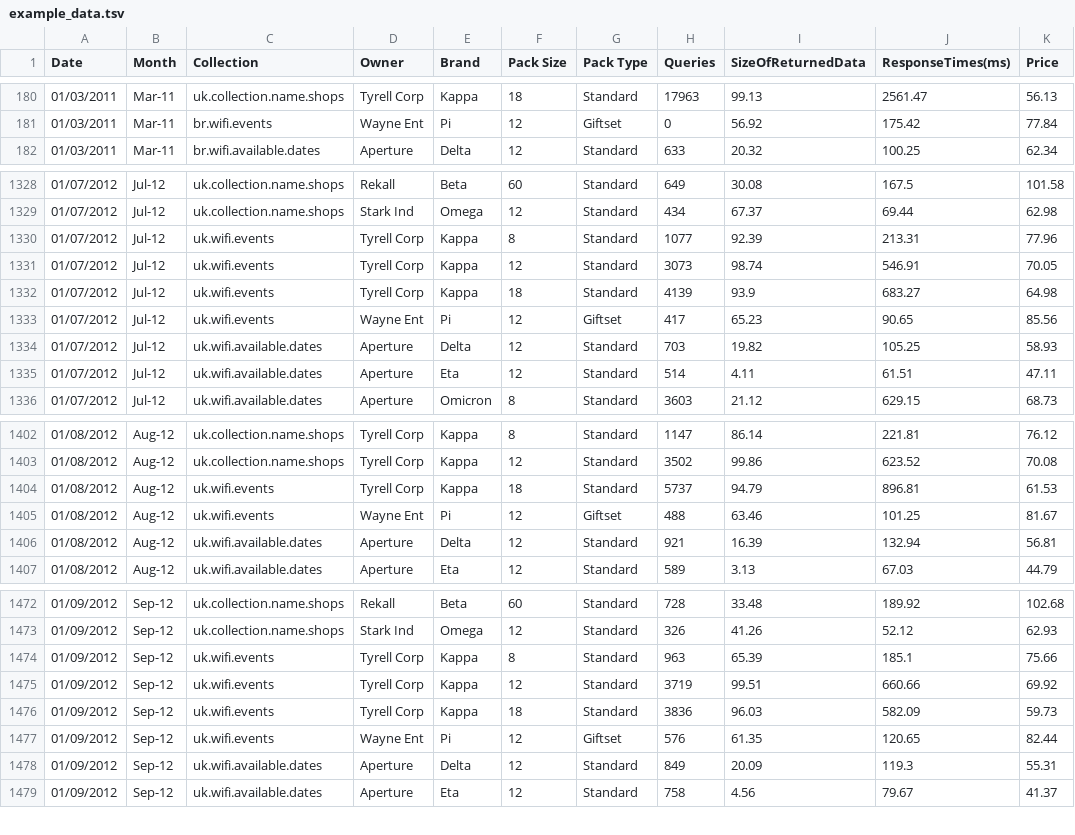
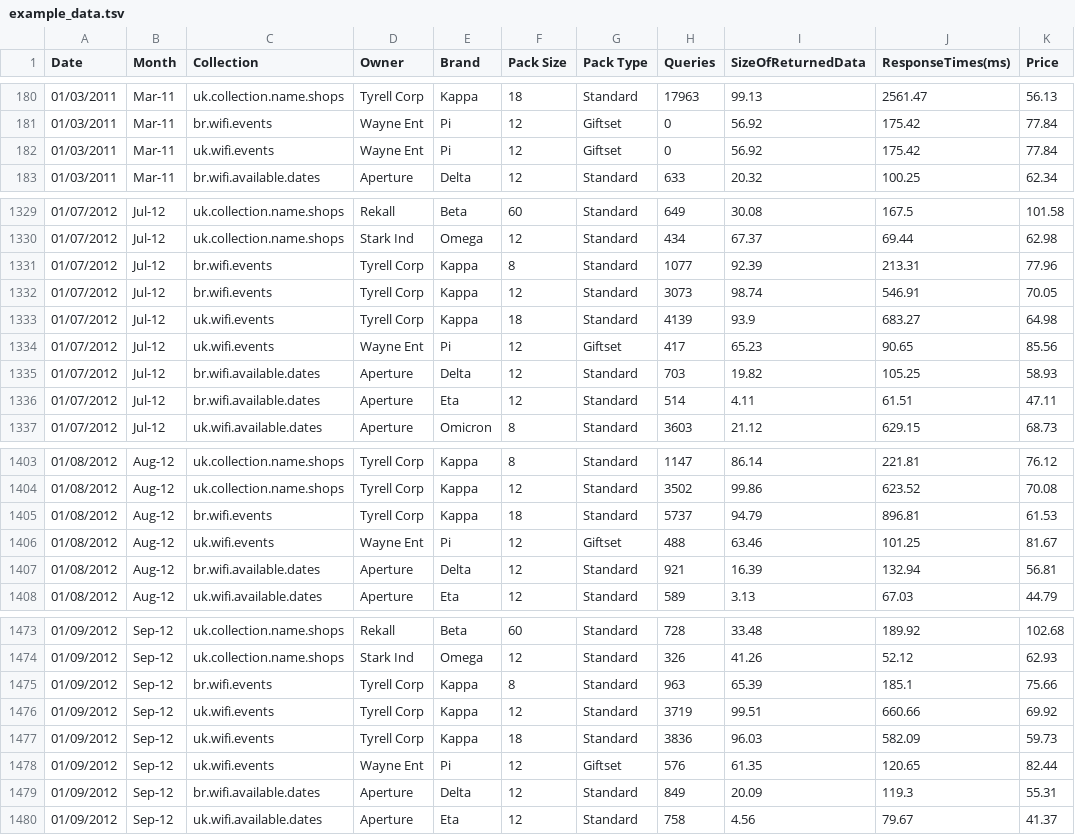
Before and after one commit to comsysto/jumbodb, a TSV file: database/src/main/webapp/js/monitoring/example_data.tsv, drawn as a sheet; only a part is shown, gaps mark what is left out; the diff covers the shown part only.

```diff
--- a/database/src/main/webapp/js/monitoring/example_data.tsv
+++ b/database/src/main/webapp/js/monitoring/example_data.tsv
@@ -181,2 +181,3 @@ Date	Month	Collection	Owner	Brand	Pack Size	Pack Type	Queries	SizeOfReturnedData
 01/03/2011	Mar-11	br.wifi.events	Wayne Ent	Pi	12	Giftset	0	56.92	175.42	77.84
+01/03/2011	Mar-11	uk.wifi.events	Wayne Ent	Pi	12	Giftset	0	56.92	175.42	77.84
 01/03/2011	Mar-11	br.wifi.available.dates	Aperture	Delta	12	Standard	633	20.32	100.25	62.34
@@ -1329,8 +1330,8 @@ Date	Month	Collection	Owner	Brand	Pack Size	Pack Type	Queries	SizeOfReturnedData
 01/07/2012	Jul-12	uk.collection.name.shops	Stark Ind	Omega	12	Standard	434	67.37	69.44	62.98
-01/07/2012	Jul-12	uk.wifi.events	Tyrell Corp	Kappa	8	Standard	1077	92.39	213.31	77.96
-01/07/2012	Jul-12	uk.wifi.events	Tyrell Corp	Kappa	12	Standard	3073	98.74	546.91	70.05
+01/07/2012	Jul-12	br.wifi.events	Tyrell Corp	Kappa	8	Standard	1077	92.39	213.31	77.96
+01/07/2012	Jul-12	br.wifi.events	Tyrell Corp	Kappa	12	Standard	3073	98.74	546.91	70.05
 01/07/2012	Jul-12	uk.wifi.events	Tyrell Corp	Kappa	18	Standard	4139	93.9	683.27	64.98
 01/07/2012	Jul-12	uk.wifi.events	Wayne Ent	Pi	12	Giftset	417	65.23	90.65	85.56
-01/07/2012	Jul-12	uk.wifi.available.dates	Aperture	Delta	12	Standard	703	19.82	105.25	58.93
-01/07/2012	Jul-12	uk.wifi.available.dates	Aperture	Eta	12	Standard	514	4.11	61.51	47.11
+01/07/2012	Jul-12	br.wifi.available.dates	Aperture	Delta	12	Standard	703	19.82	105.25	58.93
+01/07/2012	Jul-12	br.wifi.available.dates	Aperture	Eta	12	Standard	514	4.11	61.51	47.11
 01/07/2012	Jul-12	uk.wifi.available.dates	Aperture	Omicron	8	Standard	3603	21.12	629.15	68.73
@@ -1403,5 +1404,5 @@ Date	Month	Collection	Owner	Brand	Pack Size	Pack Type	Queries	SizeOfReturnedData
 01/08/2012	Aug-12	uk.collection.name.shops	Tyrell Corp	Kappa	12	Standard	3502	99.86	623.52	70.08
-01/08/2012	Aug-12	uk.wifi.events	Tyrell Corp	Kappa	18	Standard	5737	94.79	896.81	61.53
+01/08/2012	Aug-12	br.wifi.events	Tyrell Corp	Kappa	18	Standard	5737	94.79	896.81	61.53
 01/08/2012	Aug-12	uk.wifi.events	Wayne Ent	Pi	12	Giftset	488	63.46	101.25	81.67
-01/08/2012	Aug-12	uk.wifi.available.dates	Aperture	Delta	12	Standard	921	16.39	132.94	56.81
+01/08/2012	Aug-12	br.wifi.available.dates	Aperture	Delta	12	Standard	921	16.39	132.94	56.81
 01/08/2012	Aug-12	uk.wifi.available.dates	Aperture	Eta	12	Standard	589	3.13	67.03	44.79
@@ -1473,3 +1474,3 @@ Date	Month	Collection	Owner	Brand	Pack Size	Pack Type	Queries	SizeOfReturnedData
 01/09/2012	Sep-12	uk.collection.name.shops	Stark Ind	Omega	12	Standard	326	41.26	52.12	62.93
-01/09/2012	Sep-12	uk.wifi.events	Tyrell Corp	Kappa	8	Standard	963	65.39	185.1	75.66
+01/09/2012	Sep-12	br.wifi.events	Tyrell Corp	Kappa	8	Standard	963	65.39	185.1	75.66
 01/09/2012	Sep-12	uk.wifi.events	Tyrell Corp	Kappa	12	Standard	3719	99.51	660.66	69.92
@@ -1477,3 +1478,3 @@ Date	Month	Collection	Owner	Brand	Pack Size	Pack Type	Queries	SizeOfReturnedData
 01/09/2012	Sep-12	uk.wifi.events	Wayne Ent	Pi	12	Giftset	576	61.35	120.65	82.44
-01/09/2012	Sep-12	uk.wifi.available.dates	Aperture	Delta	12	Standard	849	20.09	119.3	55.31
+01/09/2012	Sep-12	br.wifi.available.dates	Aperture	Delta	12	Standard	849	20.09	119.3	55.31
 01/09/2012	Sep-12	uk.wifi.available.dates	Aperture	Eta	12	Standard	758	4.56	79.67	41.37
```
Also changed, not shown: 14 edited cells elsewhere in this file, 1 other file.
